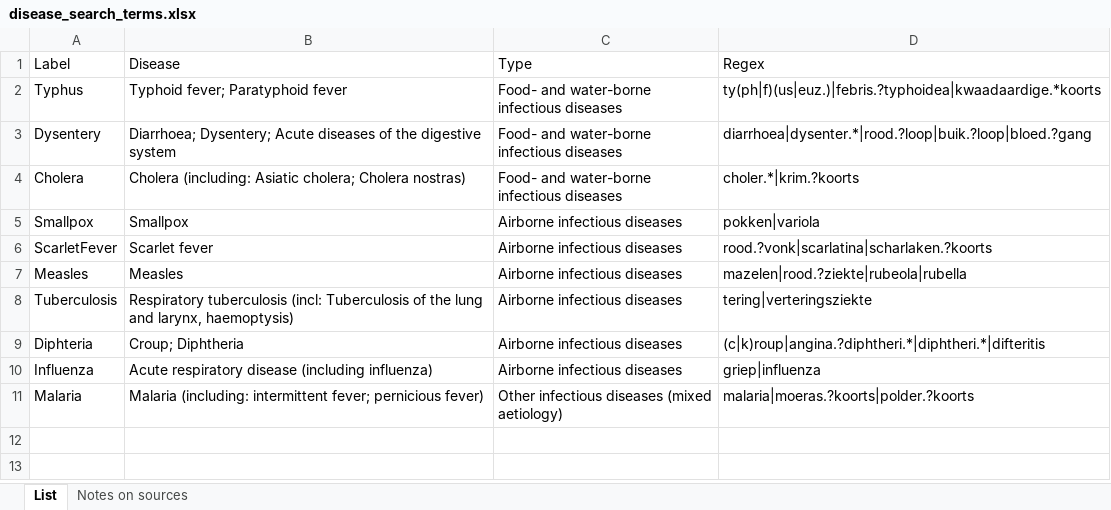
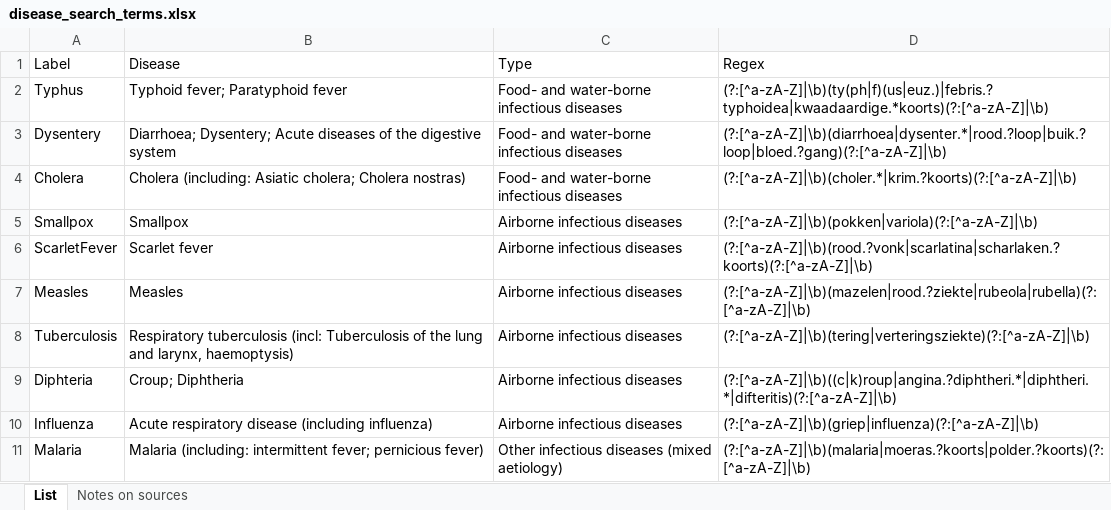
Before and after one commit to sodascience/disease_database, an Excel workbook: raw_data/manual_input/disease_search_terms.xlsx, sheet List, drawn as a sheet; values as stored, in another font and other column widths than the file's, no borders; the diff names each change by its address in the sheet, - before the commit and + after, or states it on an @@ line.

Commit message:
add word boundaries to disease search terms

```diff
--- a/raw_data/manual_input/disease_search_terms.xlsx (sheet List)
+++ b/raw_data/manual_input/disease_search_terms.xlsx (sheet List)
-D2 (Regex): ty(ph|f)(us|euz.)|febris.?typhoidea|kwaadaardige.*koorts
+D2 (Regex): (?:[^a-zA-Z]|\b)(ty(ph|f)(us|euz.)|febris.?typhoidea|kwaadaardige.*koorts)(?:[^a-zA-Z]|\b)
-D3 (Regex): diarrhoea|dysenter.*|rood.?loop|buik.?loop|bloed.?gang
+D3 (Regex): (?:[^a-zA-Z]|\b)(diarrhoea|dysenter.*|rood.?loop|buik.?loop|bloed.?gang)(?:[^a-zA-Z]|\b)
-D4 (Regex): choler.*|krim.?koorts
+D4 (Regex): (?:[^a-zA-Z]|\b)(choler.*|krim.?koorts)(?:[^a-zA-Z]|\b)
-D5 (Regex): pokken|variola
+D5 (Regex): (?:[^a-zA-Z]|\b)(pokken|variola)(?:[^a-zA-Z]|\b)
-D6 (Regex): rood.?vonk|scarlatina|scharlaken.?koorts
+D6 (Regex): (?:[^a-zA-Z]|\b)(rood.?vonk|scarlatina|scharlaken.?koorts)(?:[^a-zA-Z]|\b)
-D7 (Regex): mazelen|rood.?ziekte|rubeola|rubella
+D7 (Regex): (?:[^a-zA-Z]|\b)(mazelen|rood.?ziekte|rubeola|rubella)(?:[^a-zA-Z]|\b)
-D8 (Regex): tering|verteringsziekte
+D8 (Regex): (?:[^a-zA-Z]|\b)(tering|verteringsziekte)(?:[^a-zA-Z]|\b)
-D9 (Regex): (c|k)roup|angina.?diphtheri.*|diphtheri.*|difteritis
+D9 (Regex): (?:[^a-zA-Z]|\b)((c|k)roup|angina.?diphtheri.*|diphtheri.*|difteritis)(?:[^a-zA-Z]|\b)
-D10 (Regex): griep|influenza
+D10 (Regex): (?:[^a-zA-Z]|\b)(griep|influenza)(?:[^a-zA-Z]|\b)
-D11 (Regex): malaria|moeras.?koorts|polder.?koorts
+D11 (Regex): (?:[^a-zA-Z]|\b)(malaria|moeras.?koorts|polder.?koorts)(?:[^a-zA-Z]|\b)
```
